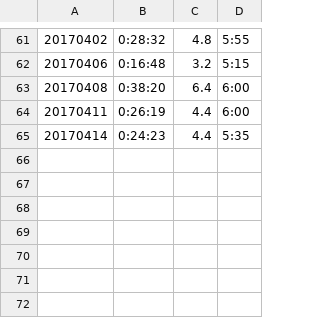
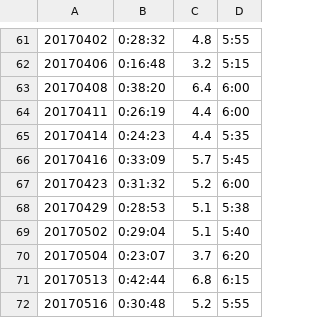
Before and after one commit to Mahaayuga/Running, a CSV file: db/data.csv, drawn as a sheet; only a part is shown, gaps mark what is left out.

```diff
--- a/db/data.csv
+++ b/db/data.csv
@@ -65 +65,8 @@
 20170414,0:24:23,4.4,5:35
+20170416,0:33:09,5.7,5:45
+20170423,0:31:32,5.2,6:00
+20170429,0:28:53,5.1,5:38
+20170502,0:29:04,5.1,5:40
+20170504,0:23:07,3.7,6:20
+20170513,0:42:44,6.8,6:15
+20170516,0:30:48,5.2,5:55
```
Also changed, not shown: 7 other files.
